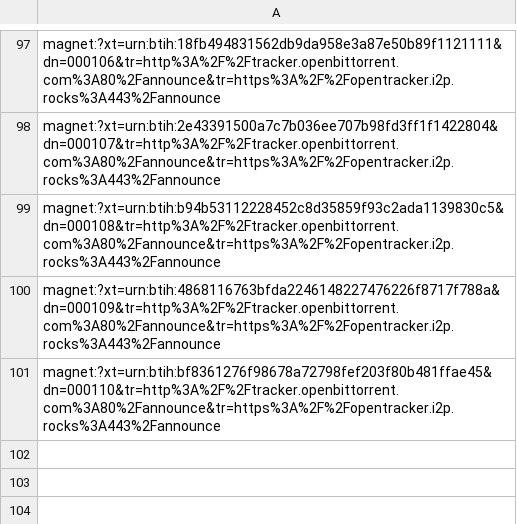
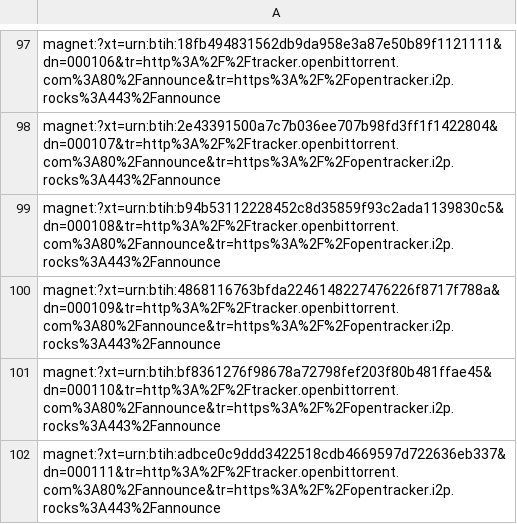
Before and after one commit to vgrichina/near-lake-torrents, a CSV file: mainnet/block.csv, drawn as a sheet; only a part is shown, gaps mark what is left out; the diff names each change by its address in the sheet, - before the commit and + after, or states it on an @@ line.

```diff
--- a/mainnet/block.csv
+++ b/mainnet/block.csv
+row 102: magnet:?xt=urn:btih:adbce0c9ddd3422518cdb4669597d722636eb337&dn=000111&tr=http%3A%2F%2Ftracker.openbittorrent.com%3A80%2Fannounce&tr=https%3A%2F%2Fopentracker.i2p.rocks%3A443%2Fannounce
```
Also changed, not shown: mainnet/0.csv, mainnet/1.csv, 2 other files.
